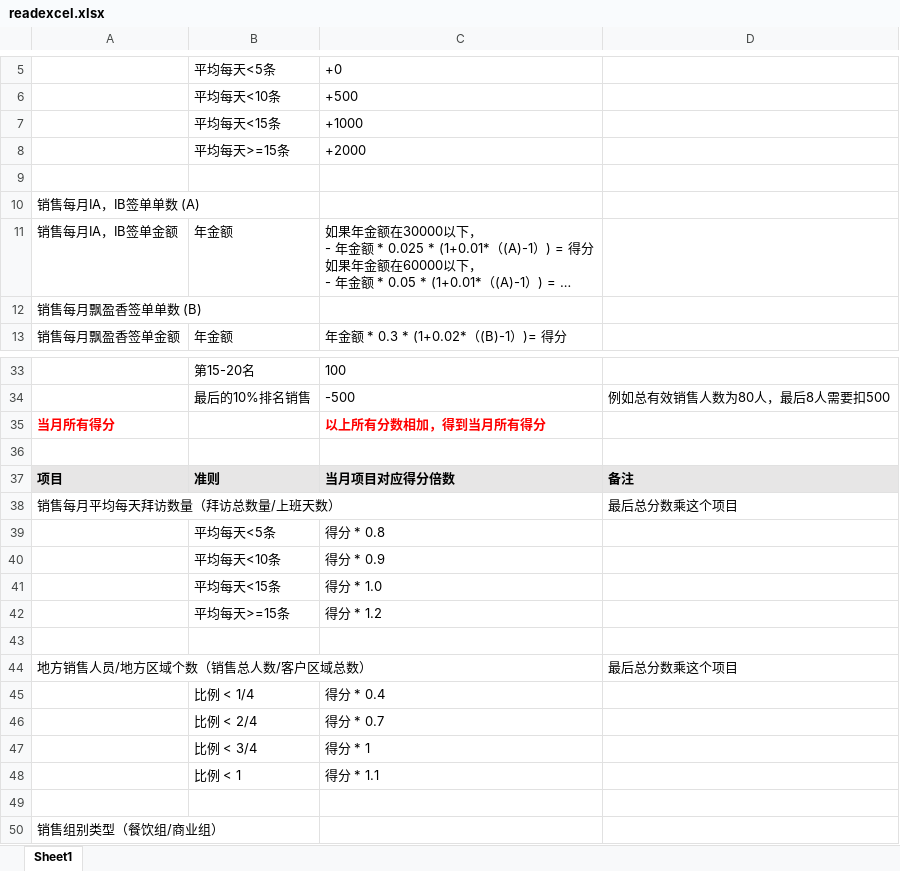
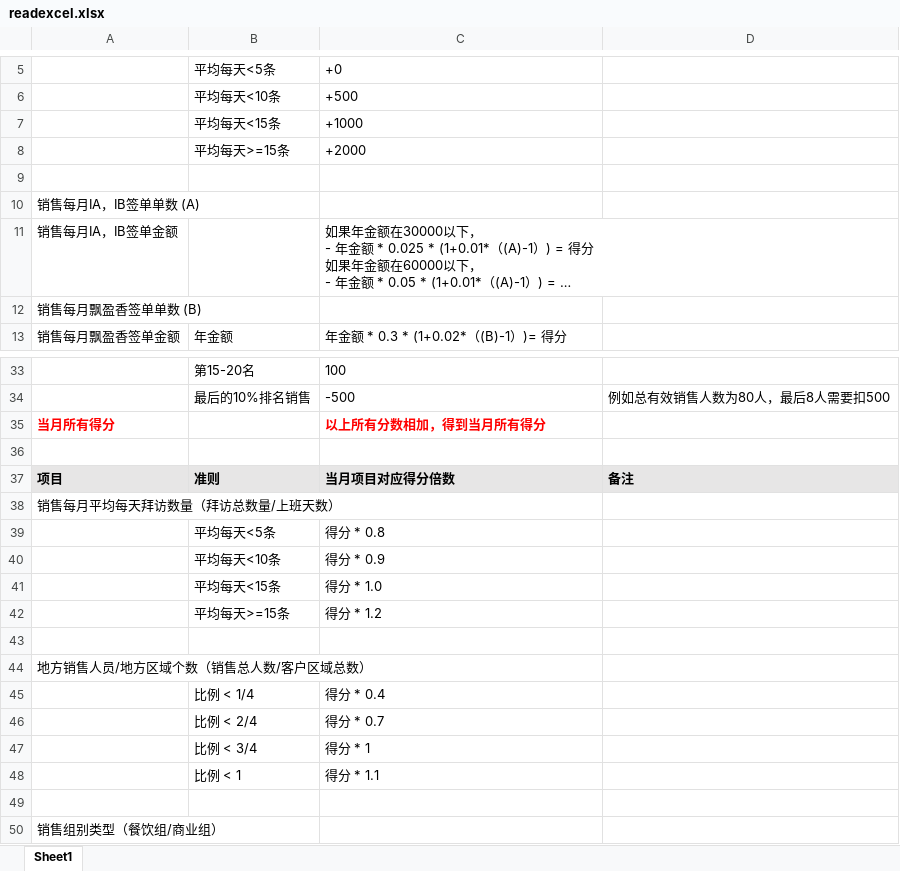
Before and after one commit to jixiaoyan96/Sales, an Excel workbook: sales/protected/commands/template/readexcel.xlsx, sheet Sheet1, drawn as a sheet; only a part is shown, gaps mark what is left out; long unchanged cells end in …; values as stored, in another font and other column widths than the file's, no borders; the diff covers the shown part only; the diff names each change by its address in the sheet, - before the commit and + after, or states it on an @@ line.

```diff
--- a/sales/protected/commands/template/readexcel.xlsx (sheet Sheet1)
+++ b/sales/protected/commands/template/readexcel.xlsx (sheet Sheet1)
-B11: 年金额
+B11: (empty)
-D38: 最后总分数乘这个项目
+D38: (empty)
-D44: 最后总分数乘这个项目
+D44: (empty)
```
Also changed, not shown: 10 added rows and 20 edited cells elsewhere in this sheet, formulas that keep their value, 4 other files.
